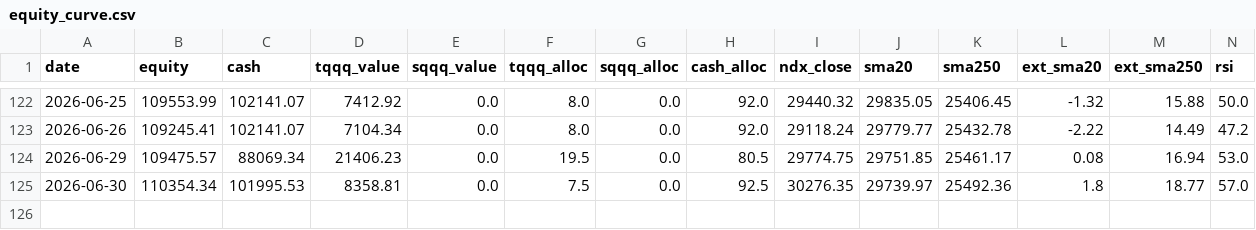
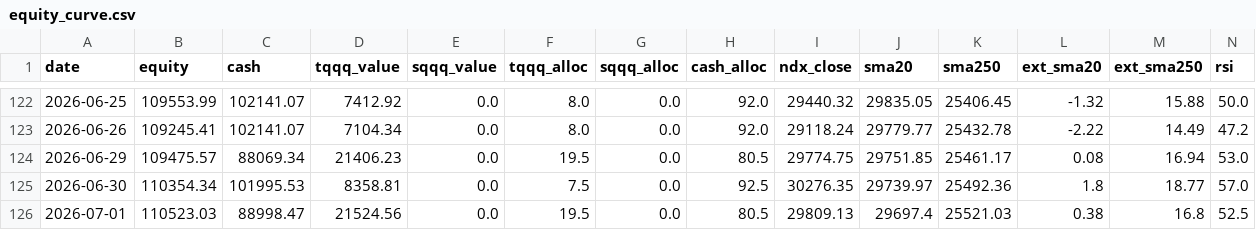
Before and after one commit to bentusk-BT/apex-trade-lab-v2, a CSV file: outputs/equity_curve.csv, drawn as a sheet; only a part is shown, gaps mark what is left out; rows hold the shown columns only; the diff names each change by its address in the sheet, - before the commit and + after, or states it on an @@ line.

```diff
--- a/outputs/equity_curve.csv
+++ b/outputs/equity_curve.csv
+row 126: 2026-07-01 | 110523.03 | 88998.47 | 21524.56 | 0.0 | 19.5 | 0.0 | 80.5 | 29809.13 | 29697.4 | 25521.03 | 0.38 | 16.8 | 52.5
```
Also changed, not shown: outputs/cache/NDX_cache.csv, outputs/cache/QQQ_cache.csv, 8 other files.
